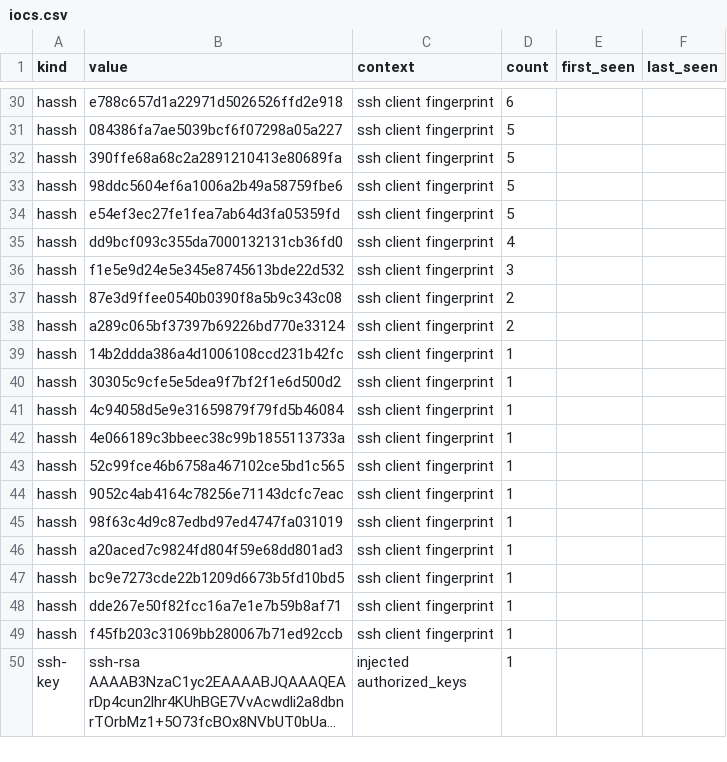
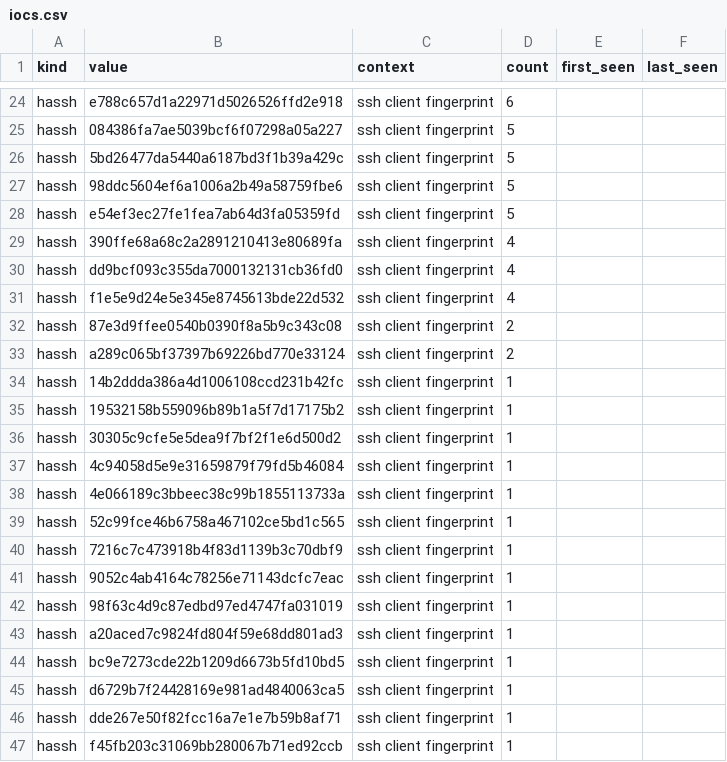
Before and after one commit to unerror/security, a CSV file: feeds/honeypot/iocs.csv, drawn as a sheet; only a part is shown, gaps mark what is left out; the shorter side is filled out with more unchanged rows; long unchanged cells end in …; the diff covers the shown part only.

```diff
--- a/feeds/honeypot/iocs.csv
+++ b/feeds/honeypot/iocs.csv
@@ -31,7 +25,8 @@ hassh,e788c657d1a22971d5026526ffd2e918,ssh client fingerprint,6,,
 hassh,084386fa7ae5039bcf6f07298a05a227,ssh client fingerprint,5,,
-hassh,390ffe68a68c2a2891210413e80689fa,ssh client fingerprint,5,,
+hassh,5bd26477da5440a6187bd3f1b39a429c,ssh client fingerprint,5,,
 hassh,98ddc5604ef6a1006a2b49a58759fbe6,ssh client fingerprint,5,,
 hassh,e54ef3ec27fe1fea7ab64d3fa05359fd,ssh client fingerprint,5,,
+hassh,390ffe68a68c2a2891210413e80689fa,ssh client fingerprint,4,,
 hassh,dd9bcf093c355da7000132131cb36fd0,ssh client fingerprint,4,,
-hassh,f1e5e9d24e5e345e8745613bde22d532,ssh client fingerprint,3,,
+hassh,f1e5e9d24e5e345e8745613bde22d532,ssh client fingerprint,4,,
 hassh,87e3d9ffee0540b0390f8a5b9c343c08,ssh client fingerprint,2,,
@@ -39,2 +34,3 @@ hassh,a289c065bf37397b69226bd770e33124,ssh client fingerprint,2,,
 hassh,14b2ddda386a4d1006108ccd231b42fc,ssh client fingerprint,1,,
+hassh,19532158b559096b89b1a5f7d17175b2,ssh client fingerprint,1,,
 hassh,30305c9cfe5e5dea9f7bf2f1e6d500d2,ssh client fingerprint,1,,
@@ -43,2 +39,3 @@ hassh,4e066189c3bbeec38c99b1855113733a,ssh client fingerprint,1,,
 hassh,52c99fce46b6758a467102ce5bd1c565,ssh client fingerprint,1,,
+hassh,7216c7c473918b4f83d1139b3c70dbf9,ssh client fingerprint,1,,
 hassh,9052c4ab4164c78256e71143dcfc7eac,ssh client fingerprint,1,,
@@ -47,2 +44,3 @@ hassh,a20aced7c9824fd804f59e68dd801ad3,ssh client fingerprint,1,,
 hassh,bc9e7273cde22b1209d6673b5fd10bd5,ssh client fingerprint,1,,
+hassh,d6729b7f24428169e981ad4840063ca5,ssh client fingerprint,1,,
 hassh,dde267e50f82fcc16a7e1e7b59b8af71,ssh client fingerprint,1,,
```
Also changed, not shown: 5 added rows, 11 removed rows and 8 edited cells elsewhere in this file, 15 other files.
